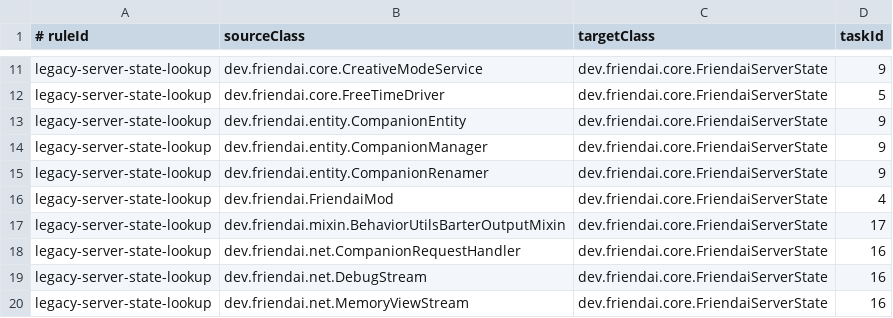
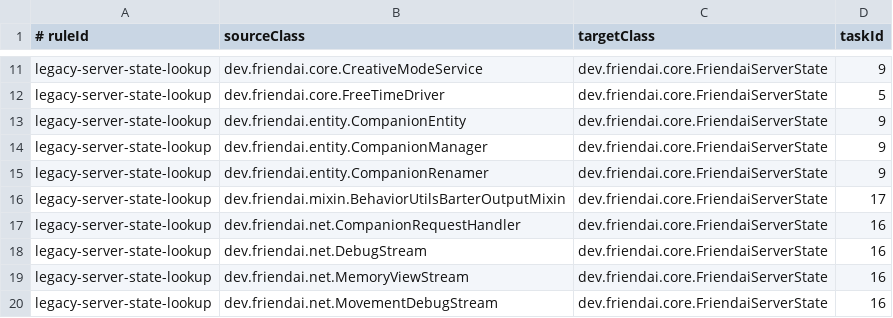
Before and after one commit to NemoKing1210/Friendai, a TSV file: architecture/legacy-dependency-edges.tsv, drawn as a sheet; only a part is shown, gaps mark what is left out; the shorter side is filled out with more unchanged rows; the diff names each change by its address in the sheet, - before the commit and + after, or states it on an @@ line.

Commit message:
refactor: centralize server runtime lifecycle

```diff
--- a/architecture/legacy-dependency-edges.tsv
+++ b/architecture/legacy-dependency-edges.tsv
-row 16: legacy-server-state-lookup | dev.friendai.FriendaiMod | dev.friendai.core.FriendaiServerState | 4
```
Also changed, not shown: 20 other files.
